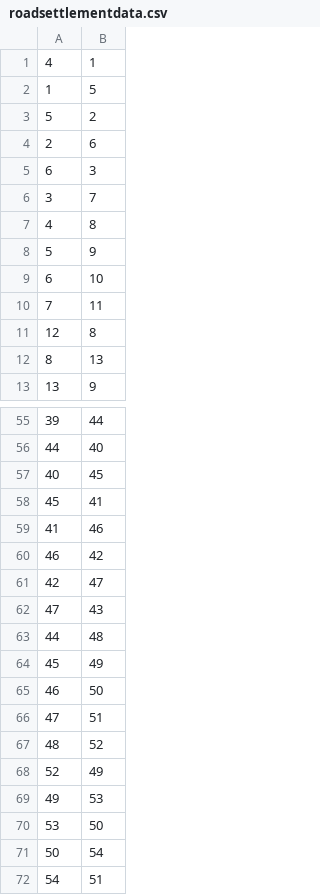
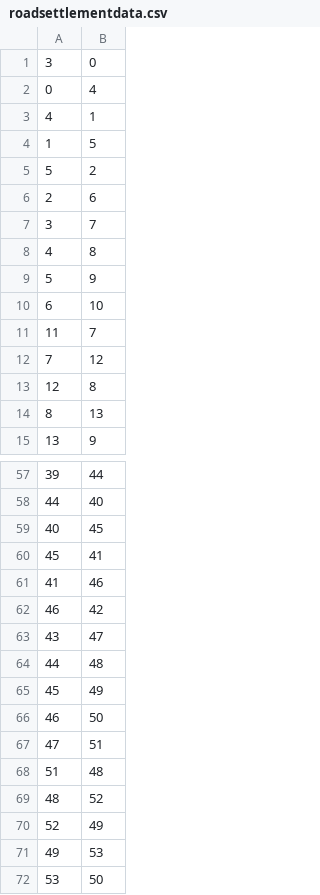
Before and after one commit to ShaunWasher/catan, a CSV file: The Settlers/src/main/resources/com/example/thesettlers/roadsettlementdata.csv, drawn as a sheet; only a part is shown, gaps mark what is left out; the diff covers the shown part only.

```diff
--- a/The Settlers/src/main/resources/com/example/thesettlers/roadsettlementdata.csv
+++ b/The Settlers/src/main/resources/com/example/thesettlers/roadsettlementdata.csv
@@ -1 +1,3 @@
+3,0
+0,4
 4,1
@@ -4,3 +6,2 @@
 2,6
-6,3
 3,7
@@ -9,3 +10,4 @@
 6,10
-7,11
+11,7
+7,12
 12,8
@@ -60,4 +62,3 @@
 46,42
-42,47
-47,43
+43,47
 44,48
@@ -66,2 +67,3 @@
 47,51
+51,48
 48,52
@@ -70,3 +72 @@
 53,50
-50,54
-54,51
```
Also changed, not shown: 3 added rows, 3 removed rows and 2 edited cells elsewhere in this file, The Settlers/src/main/resources/com/example/thesettlers/tilesettlementdata.csv, The Settlers/target/classes/com/example/thesettlers/roadsettlementdata.csv, 9 other files.
